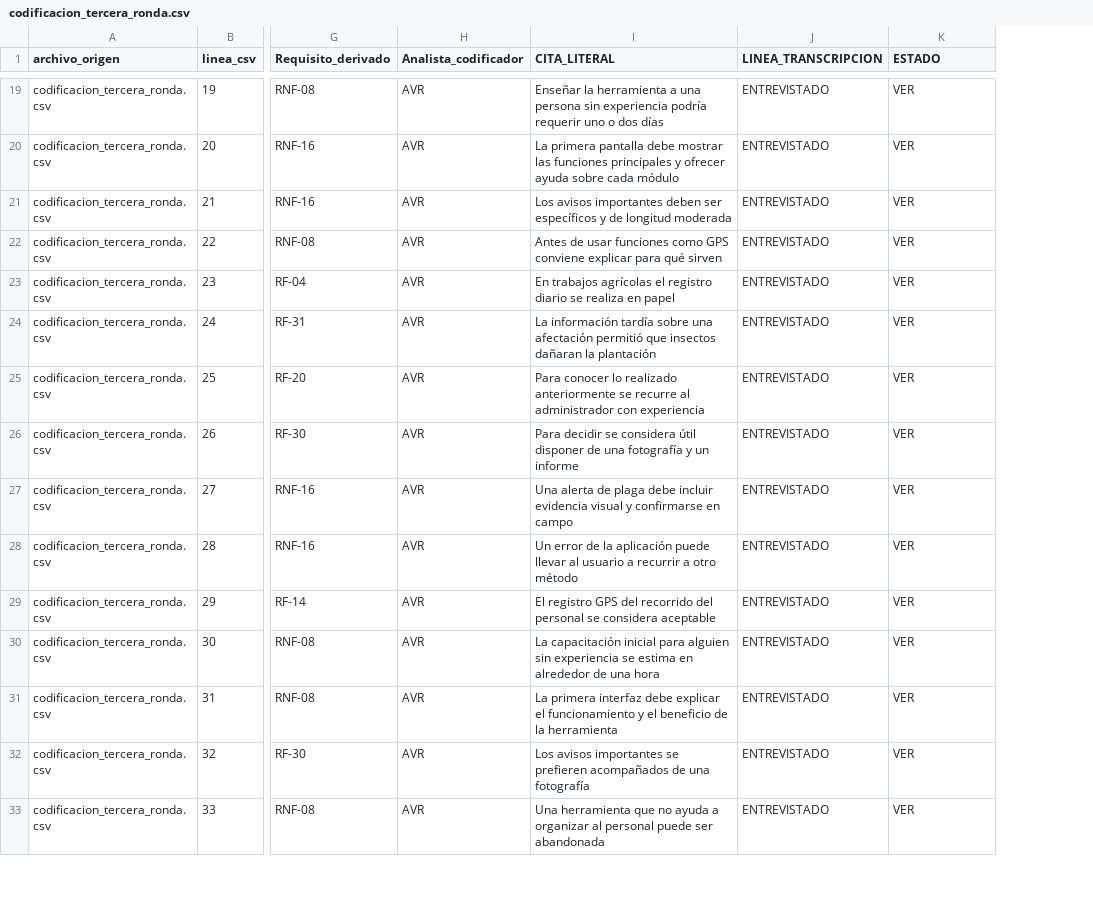
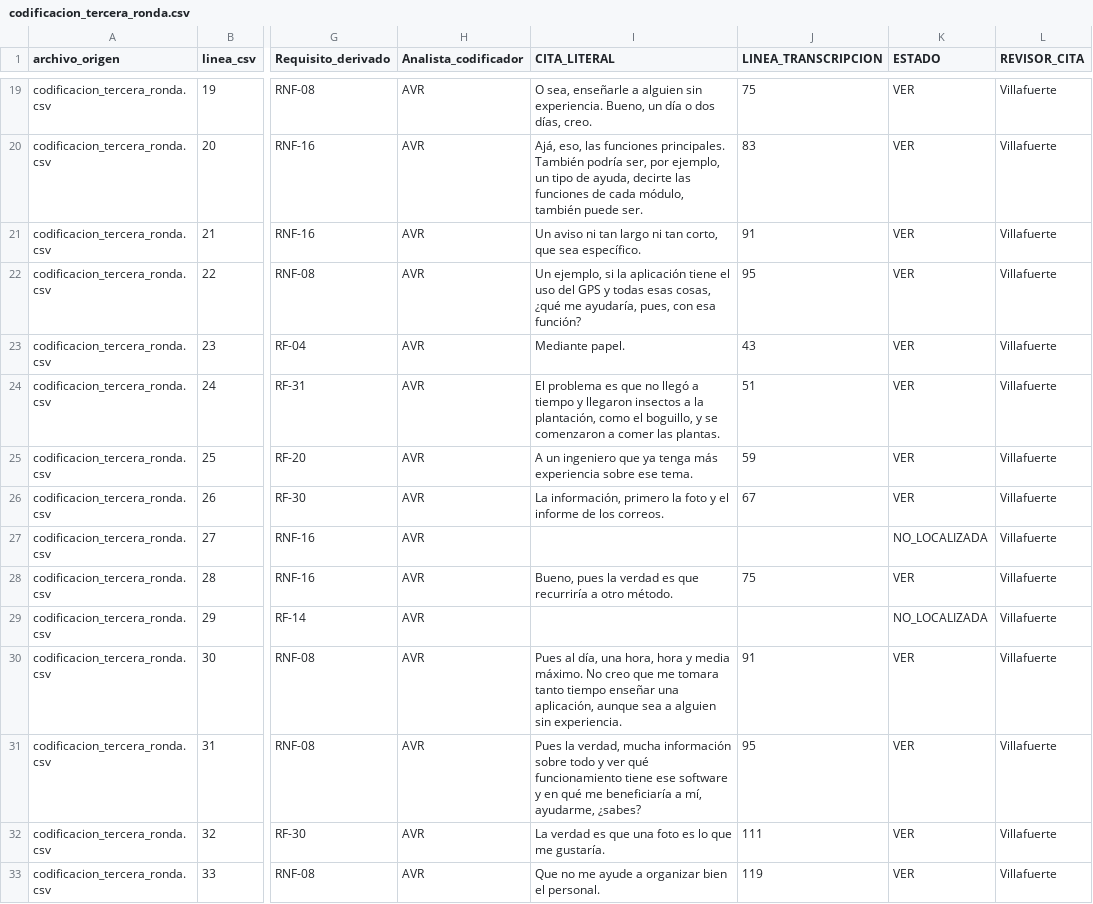
Before and after one commit to gleiston-guerrero/SIMPA_ISR401, a CSV file: 07_Datos/datos_procesados/codificacion_tercera_ronda.csv, drawn as a sheet; only a part is shown, gaps mark what is left out; the diff covers the shown part only; the diff names each change by its address in the sheet, - before the commit and + after, or states it on an @@ line.

```diff
--- a/07_Datos/datos_procesados/codificacion_tercera_ronda.csv
+++ b/07_Datos/datos_procesados/codificacion_tercera_ronda.csv
+column L (REVISOR_CITA), rows 19-33: all Villafuerte
-I19 (CITA_LITERAL): Enseñar la herramienta a una persona sin experiencia podría requerir uno o dos días
+I19 (CITA_LITERAL): O sea, enseñarle a alguien sin experiencia. Bueno, un día o dos días, creo.
-J19 (LINEA_TRANSCRIPCION): ENTREVISTADO
+J19 (LINEA_TRANSCRIPCION): 75
-I20 (CITA_LITERAL): La primera pantalla debe mostrar las funciones principales y ofrecer ayuda sobre cada módulo
+I20 (CITA_LITERAL): Ajá, eso, las funciones principales. También podría ser, por ejemplo, un tipo de ayuda, decirte las funciones de cada módulo, también puede ser.
-J20 (LINEA_TRANSCRIPCION): ENTREVISTADO
+J20 (LINEA_TRANSCRIPCION): 83
-I21 (CITA_LITERAL): Los avisos importantes deben ser específicos y de longitud moderada
+I21 (CITA_LITERAL): Un aviso ni tan largo ni tan corto, que sea específico.
-J21 (LINEA_TRANSCRIPCION): ENTREVISTADO
+J21 (LINEA_TRANSCRIPCION): 91
-I22 (CITA_LITERAL): Antes de usar funciones como GPS conviene explicar para qué sirven
+I22 (CITA_LITERAL): Un ejemplo, si la aplicación tiene el uso del GPS y todas esas cosas, ¿qué me ayudaría, pues, con esa función?
-J22 (LINEA_TRANSCRIPCION): ENTREVISTADO
+J22 (LINEA_TRANSCRIPCION): 95
-I23 (CITA_LITERAL): En trabajos agrícolas el registro diario se realiza en papel
+I23 (CITA_LITERAL): Mediante papel.
-J23 (LINEA_TRANSCRIPCION): ENTREVISTADO
+J23 (LINEA_TRANSCRIPCION): 43
-I24 (CITA_LITERAL): La información tardía sobre una afectación permitió que insectos dañaran la plantación
+I24 (CITA_LITERAL): El problema es que no llegó a tiempo y llegaron insectos a la plantación, como el boguillo, y se comenzaron a comer las plantas.
-J24 (LINEA_TRANSCRIPCION): ENTREVISTADO
+J24 (LINEA_TRANSCRIPCION): 51
-I25 (CITA_LITERAL): Para conocer lo realizado anteriormente se recurre al administrador con experiencia
+I25 (CITA_LITERAL): A un ingeniero que ya tenga más experiencia sobre ese tema.
-J25 (LINEA_TRANSCRIPCION): ENTREVISTADO
+J25 (LINEA_TRANSCRIPCION): 59
-I26 (CITA_LITERAL): Para decidir se considera útil disponer de una fotografía y un informe
+I26 (CITA_LITERAL): La información, primero la foto y el informe de los correos.
-J26 (LINEA_TRANSCRIPCION): ENTREVISTADO
+J26 (LINEA_TRANSCRIPCION): 67
-I27 (CITA_LITERAL): Una alerta de plaga debe incluir evidencia visual y confirmarse en campo
+I27 (CITA_LITERAL): (empty)
-J27 (LINEA_TRANSCRIPCION): ENTREVISTADO
+J27 (LINEA_TRANSCRIPCION): (empty)
-K27 (ESTADO): VER
+K27 (ESTADO): NO_LOCALIZADA
-I28 (CITA_LITERAL): Un error de la aplicación puede llevar al usuario a recurrir a otro método
+I28 (CITA_LITERAL): Bueno, pues la verdad es que recurriría a otro método.
-J28 (LINEA_TRANSCRIPCION): ENTREVISTADO
+J28 (LINEA_TRANSCRIPCION): 75
-I29 (CITA_LITERAL): El registro GPS del recorrido del personal se considera aceptable
+I29 (CITA_LITERAL): (empty)
-J29 (LINEA_TRANSCRIPCION): ENTREVISTADO
+J29 (LINEA_TRANSCRIPCION): (empty)
-K29 (ESTADO): VER
+K29 (ESTADO): NO_LOCALIZADA
-I30 (CITA_LITERAL): La capacitación inicial para alguien sin experiencia se estima en alrededor de una hora
+I30 (CITA_LITERAL): Pues al día, una hora, hora y media máximo. No creo que me tomara tanto tiempo enseñar una aplicación, aunque sea a alguien sin experiencia.
-J30 (LINEA_TRANSCRIPCION): ENTREVISTADO
+J30 (LINEA_TRANSCRIPCION): 91
-I31 (CITA_LITERAL): La primera interfaz debe explicar el funcionamiento y el beneficio de la herramienta
+I31 (CITA_LITERAL): Pues la verdad, mucha información sobre todo y ver qué funcionamiento tiene ese software y en qué me beneficiaría a mí, ayudarme, ¿sabes?
-J31 (LINEA_TRANSCRIPCION): ENTREVISTADO
+J31 (LINEA_TRANSCRIPCION): 95
-I32 (CITA_LITERAL): Los avisos importantes se prefieren acompañados de una fotografía
+I32 (CITA_LITERAL): La verdad es que una foto es lo que me gustaría.
-J32 (LINEA_TRANSCRIPCION): ENTREVISTADO
+J32 (LINEA_TRANSCRIPCION): 111
-I33 (CITA_LITERAL): Una herramienta que no ayuda a organizar al personal puede ser abandonada
+I33 (CITA_LITERAL): Que no me ayude a organizar bien el personal.
-J33 (LINEA_TRANSCRIPCION): ENTREVISTADO
+J33 (LINEA_TRANSCRIPCION): 119
```
Also changed, not shown: 162 edited cells elsewhere in this file.
